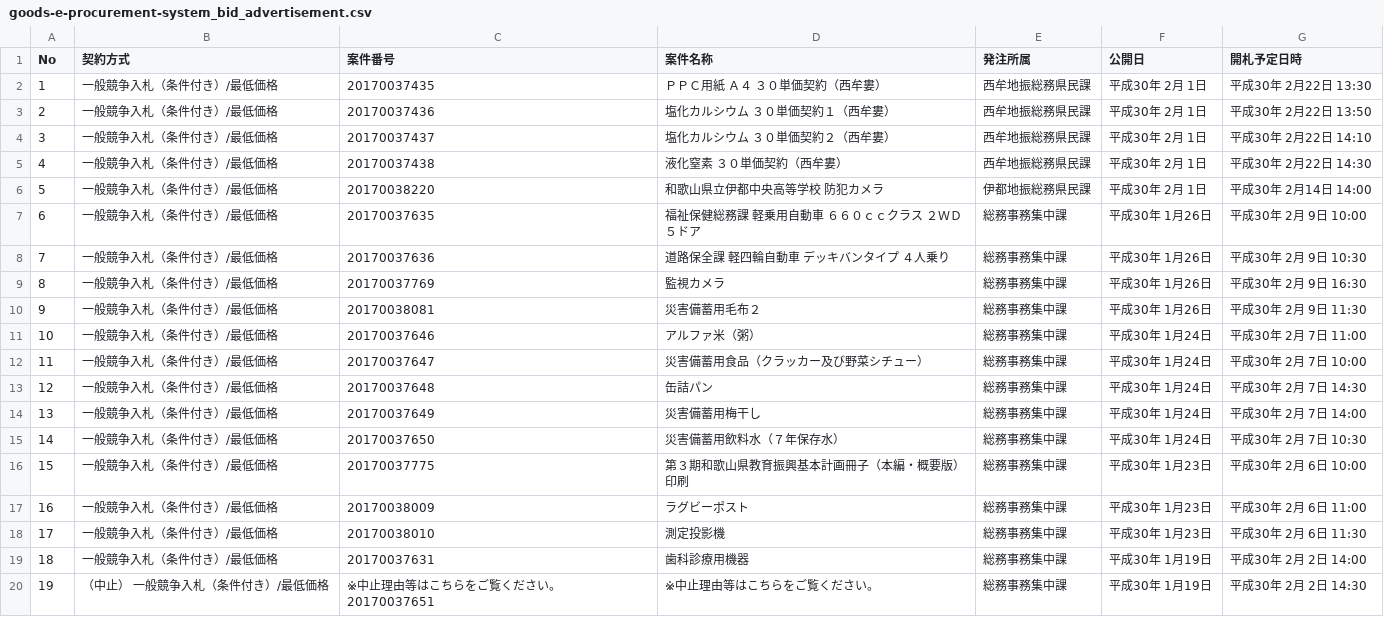
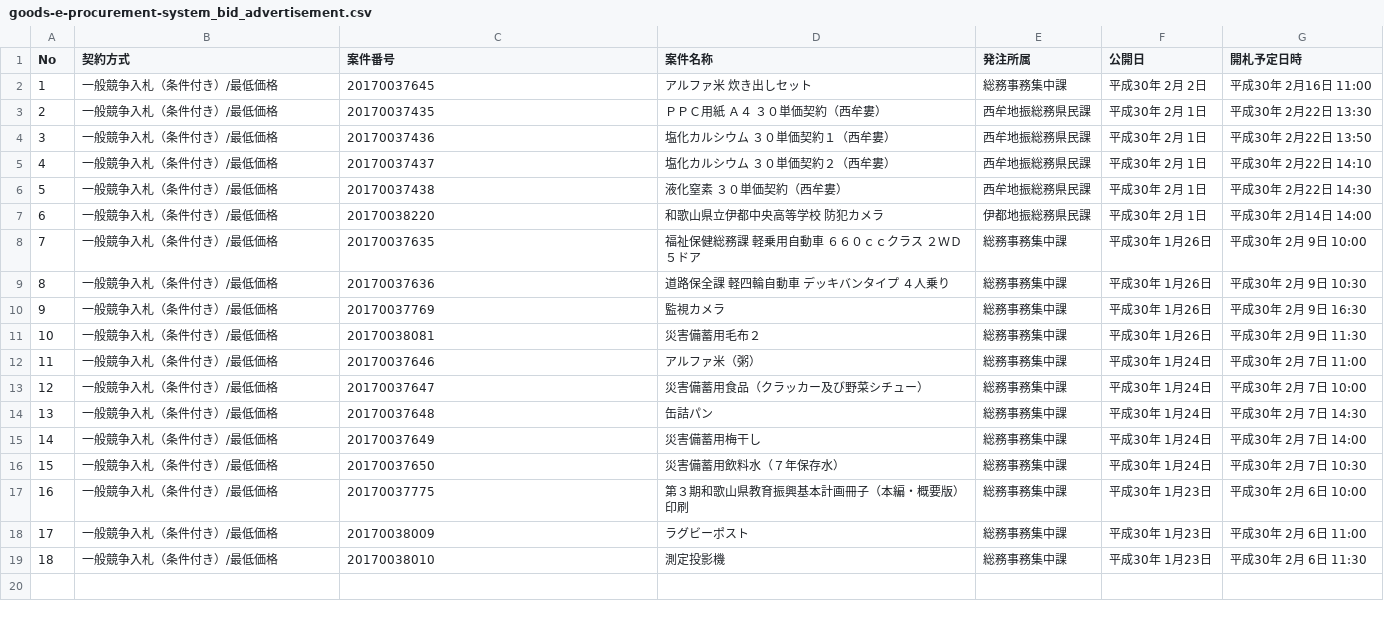
Before and after one commit to wakayama-pref-org/Goods-e-procurement-system_Bid_Advertisement, a CSV file: csv/goods-e-procurement-system_bid_advertisement.csv, drawn as a sheet; removed rows and columns are numbered as before the commit, all else as after; the diff names each change by its address in the sheet, - before the commit and + after, or states it on an @@ line.

```diff
--- a/csv/goods-e-procurement-system_bid_advertisement.csv
+++ b/csv/goods-e-procurement-system_bid_advertisement.csv
+row 2: 1 | 一般競争入札（条件付き）/最低価格 | 20170037645 | アルファ米 炊き出しセット | 総務事務集中課 | 平成30年 2月 2日 | 平成30年 2月16日 11:00
@@ column A (No) renumbered between rows 3 and 19 @@
-row 19: 18 | 一般競争入札（条件付き）/最低価格 | 20170037631 | 歯科診療用機器 | 総務事務集中課 | 平成30年 1月19日 | 平成30年 2月 2日 14:00
-row 20: 19 | （中止） 一般競争入札（条件付き）/最低価格 | ※中止理由等はこちらをご覧ください。 20170037651 | ※中止理由等はこちらをご覧ください。 | 総務事務集中課 | 平成30年 1月19日 | 平成30年 2月 2日 14:30
```
Also changed, not shown: 1 other file.
